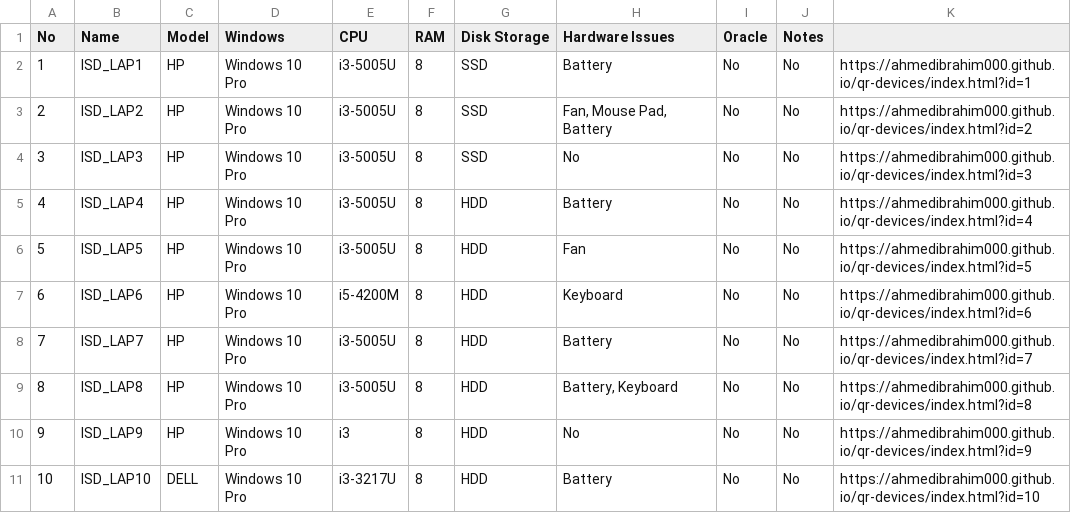
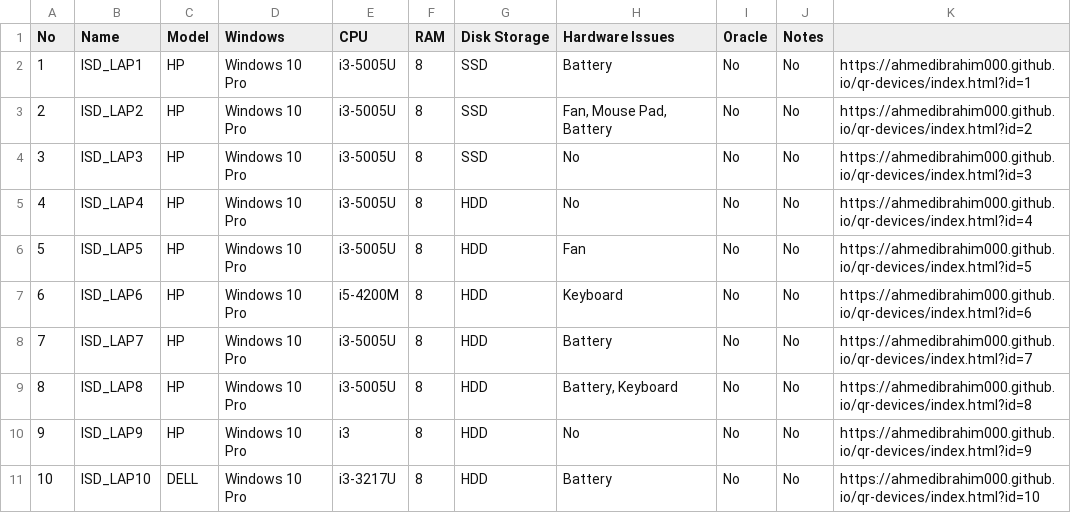
Before and after one commit to AhmedIbrahim000/qr-devices, a CSV file: PC's Sheet.csv, drawn as a sheet; only a part is shown.

Commit message:
Update ISD_LAP4 Hardware issues to No
Re-added the header row to the CSV file.

```diff
--- a/PC's Sheet.csv
+++ b/PC's Sheet.csv
@@ -4,3 +4,3 @@ No,Name,Model,Windows,CPU,RAM,Disk Storage,Hardware Issues,Oracle,Notes,
 3,ISD_LAP3,HP,Windows 10 Pro,i3-5005U,8,SSD,No,No,No,https://ahmedibrahim000.github.io/qr-devices/index.html?id=3
-4,ISD_LAP4,HP,Windows 10 Pro,i3-5005U,8,HDD,Battery,No,No,https://ahmedibrahim000.github.io/qr-devices/index.html?id=4
+4,ISD_LAP4,HP,Windows 10 Pro,i3-5005U,8,HDD,No,No,No,https://ahmedibrahim000.github.io/qr-devices/index.html?id=4
 5,ISD_LAP5,HP,Windows 10 Pro,i3-5005U,8,HDD,Fan,No,No,https://ahmedibrahim000.github.io/qr-devices/index.html?id=5
```
